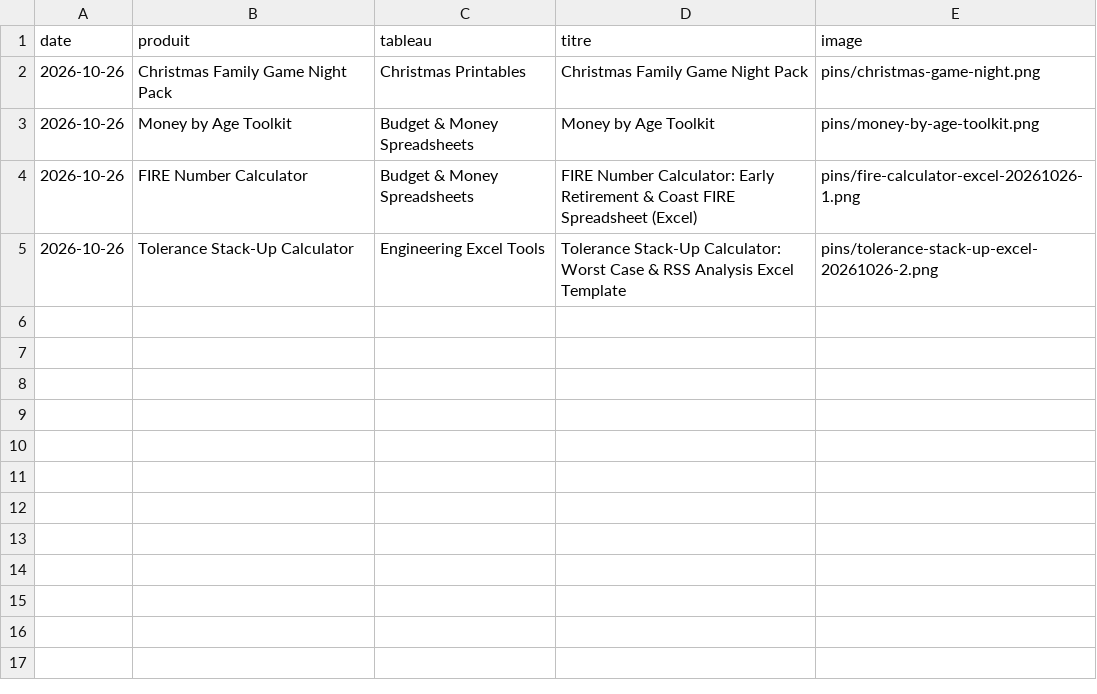
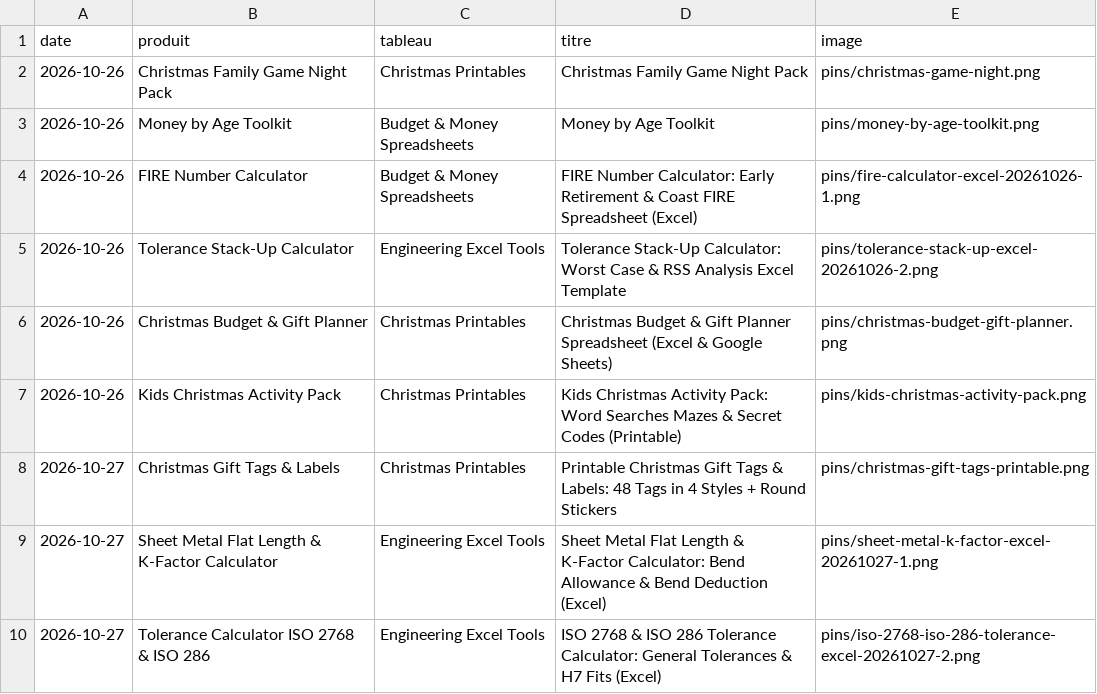
Before and after one commit to omarbaouch/money-rules-videos, a CSV file: pins/pins_log.csv, drawn as a sheet.

```diff
--- a/pins/pins_log.csv
+++ b/pins/pins_log.csv
@@ -5 +5,6 @@ date,produit,tableau,titre,image
 2026-10-26,Tolerance Stack-Up Calculator,Engineering Excel Tools,Tolerance Stack-Up Calculator: Worst Case & RSS Analysis Excel Template,pins/tolerance-stack-up-excel-20261026-2.png
+2026-10-26,Christmas Budget & Gift Planner,Christmas Printables,Christmas Budget & Gift Planner Spreadsheet (Excel & Google Sheets),pins/christmas-budget-gift-planner.png
+2026-10-26,Kids Christmas Activity Pack,Christmas Printables,Kids Christmas Activity Pack: Word Searches Mazes & Secret Codes (Printable),pins/kids-christmas-activity-pack.png
+2026-10-27,Christmas Gift Tags & Labels,Christmas Printables,Printable Christmas Gift Tags & Labels: 48 Tags in 4 Styles + Round Stickers,pins/christmas-gift-tags-printable.png
+2026-10-27,Sheet Metal Flat Length & K-Factor Calculator,Engineering Excel Tools,Sheet Metal Flat Length & K-Factor Calculator: Bend Allowance & Bend Deduction (Excel),pins/sheet-metal-k-factor-excel-20261027-1.png
+2026-10-27,Tolerance Calculator ISO 2768 & ISO 286,Engineering Excel Tools,ISO 2768 & ISO 286 Tolerance Calculator: General Tolerances & H7 Fits (Excel),pins/iso-2768-iso-286-tolerance-excel-20261027-2.png
```
